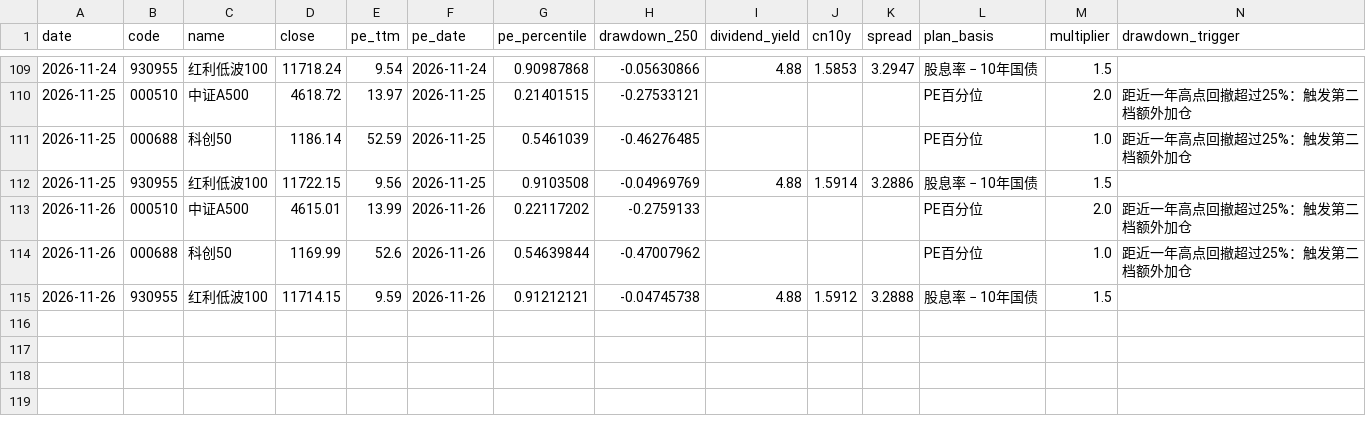
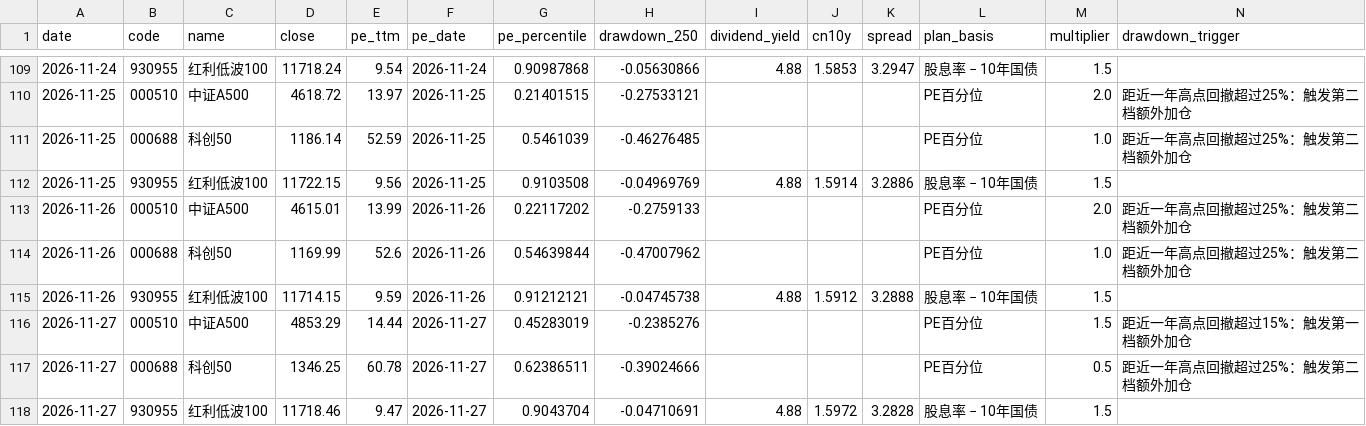
Before and after one commit to ConnieLH/etf-monitor-cloud, a CSV file: history/daily_snapshots.csv, drawn as a sheet; only a part is shown, gaps mark what is left out; rows hold the shown columns only; the diff names each change by its address in the sheet, - before the commit and + after, or states it on an @@ line.

```diff
--- a/history/daily_snapshots.csv
+++ b/history/daily_snapshots.csv
+row 116: 2026-11-27 | 000510 | 中证A500 | 4853.29 | 14.44 | 2026-11-27 | 0.45283019 | -0.2385276 |  |  |  | PE百分位 | 1.5 | 距近一年高点回撤超过15%：触发第一档额外加仓
+row 117: 2026-11-27 | 000688 | 科创50 | 1346.25 | 60.78 | 2026-11-27 | 0.62386511 | -0.39024666 |  |  |  | PE百分位 | 0.5 | 距近一年高点回撤超过25%：触发第二档额外加仓
+row 118: 2026-11-27 | 930955 | 红利低波100 | 11718.46 | 9.47 | 2026-11-27 | 0.9043704 | -0.04710691 | 4.88 | 1.5972 | 3.2828 | 股息率 − 10年国债 | 1.5
```
Also changed, not shown: history/dividend_yield_history.csv.
